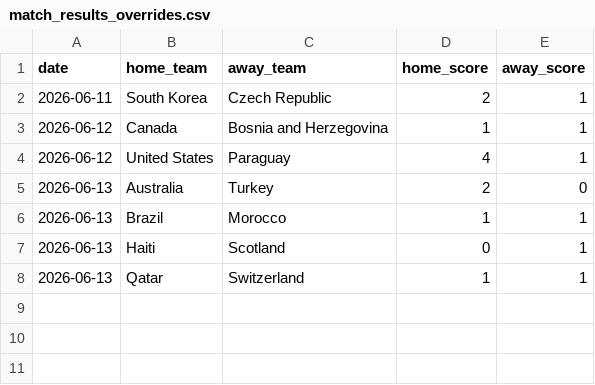
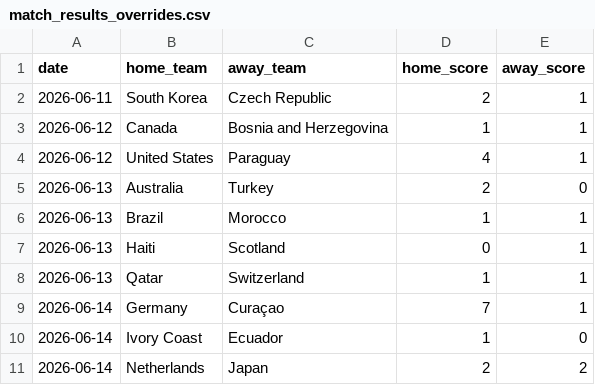
Before and after one commit to recalde73/mundial_2026_predictor, a CSV file: data/manual/match_results_overrides.csv, drawn as a sheet.

Commit message:
feat: actualiza resultados y simulaciones

```diff
--- a/data/manual/match_results_overrides.csv
+++ b/data/manual/match_results_overrides.csv
@@ -8 +8,4 @@ date,home_team,away_team,home_score,away_score
 2026-06-13,Qatar,Switzerland,1,1
+2026-06-14,Germany,Curaçao,7,1
+2026-06-14,Ivory Coast,Ecuador,1,0
+2026-06-14,Netherlands,Japan,2,2
```
Also changed, not shown: 19 other files.
